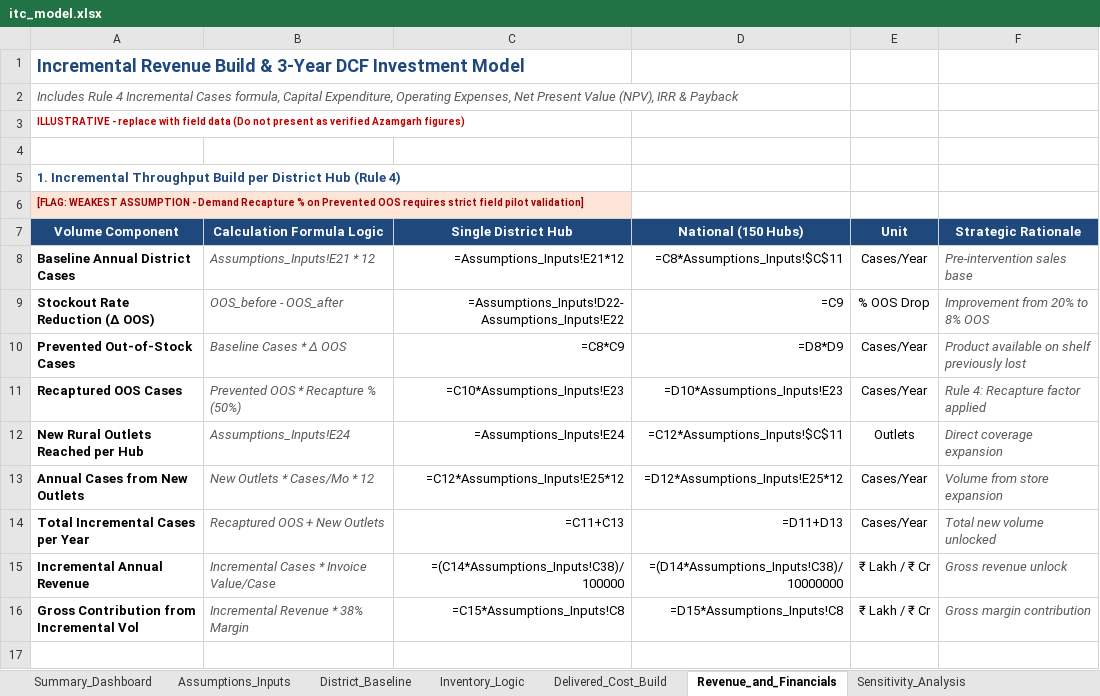
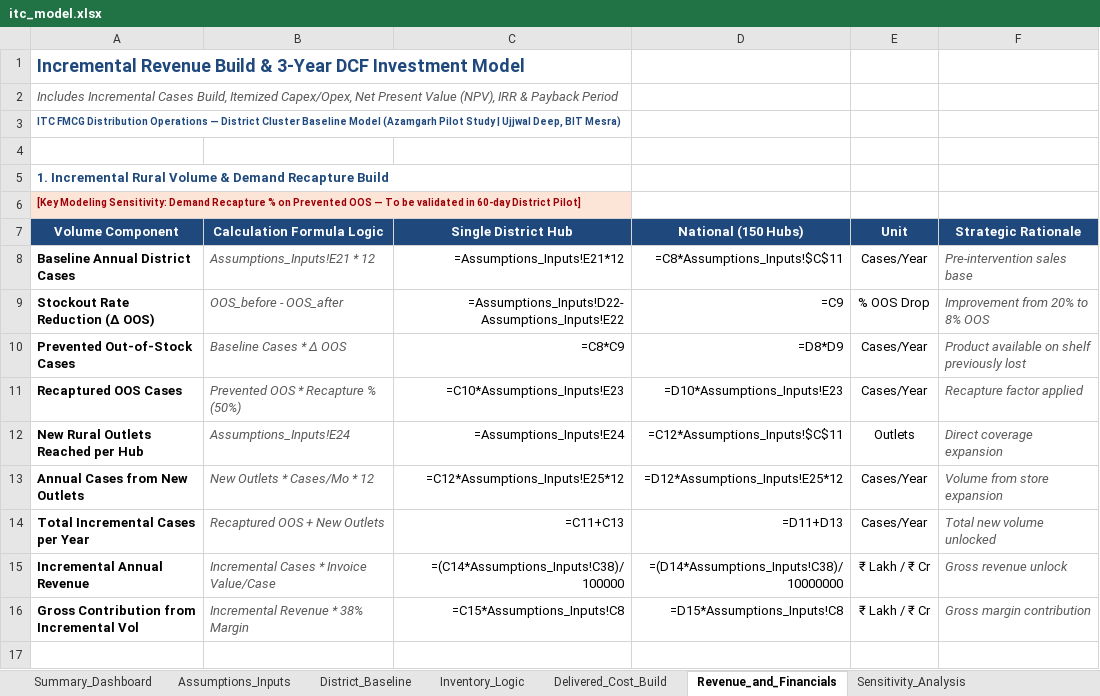
Before and after one commit to ujjwal77771/itc-fmcg-lastmile-distribution, an Excel workbook: model/itc_model.xlsx, sheet Revenue_and_Financials, drawn as a sheet; only a part is shown; values as stored, in another font and other column widths than the file's, no borders; formulas without a stored value are shown as written; the diff names each change by its address in the sheet, - before the commit and + after, or states it on an @@ line.

Commit message:
Refactor repository styling, headers, and metadata to eliminate AI-generated artifact phrasing and reflect author ownership (Ujjwal Deep, BIT Mesra)

```diff
--- a/model/itc_model.xlsx (sheet Revenue_and_Financials)
+++ b/model/itc_model.xlsx (sheet Revenue_and_Financials)
-A2 (Volume Component): Includes Rule 4 Incremental Cases formula, Capital Expenditure, Operating Expenses, Net Present Value (NPV), IRR & Payback
+A2 (Volume Component): Includes Incremental Cases Build, Itemized Capex/Opex, Net Present Value (NPV), IRR & Payback Period
-A3 (Volume Component): ILLUSTRATIVE - replace with field data (Do not present as verified Azamgarh figures)
+A3 (Volume Component): ITC FMCG Distribution Operations — District Cluster Baseline Model (Azamgarh Pilot Study | Ujjwal Deep, BIT Mesra)
-A3 text colour: #C00000
+A3 text colour: #1F497D
-A5 (Volume Component): 1. Incremental Throughput Build per District Hub (Rule 4)
+A5 (Volume Component): 1. Incremental Rural Volume & Demand Recapture Build
-A6 (Volume Component): [FLAG: WEAKEST ASSUMPTION - Demand Recapture % on Prevented OOS requires strict field pilot validation]
+A6 (Volume Component): [Key Modeling Sensitivity: Demand Recapture % on Prevented OOS — To be validated in 60-day District Pilot]
-F11 (Strategic Rationale): Rule 4: Recapture factor applied
+F11 (Strategic Rationale): Recapture factor applied
```
Also changed, not shown: sheet Compliance, sheet District_Baseline, sheet Scorecard_and_OTIF, sheet Checks, sheet Sensitivity_Analysis, sheet Assumptions_Inputs, 3 more sheets, 10 other files.
